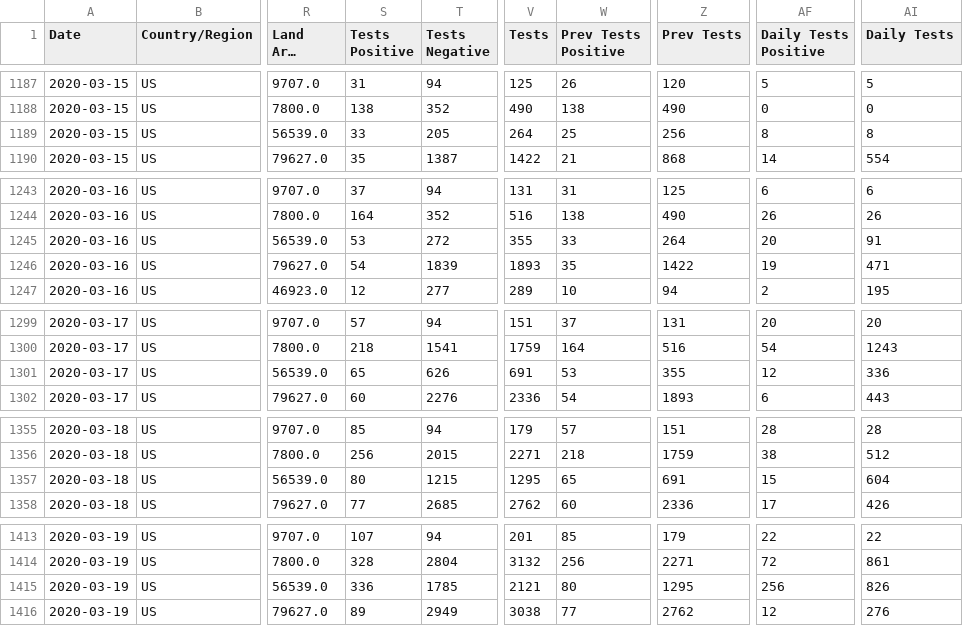
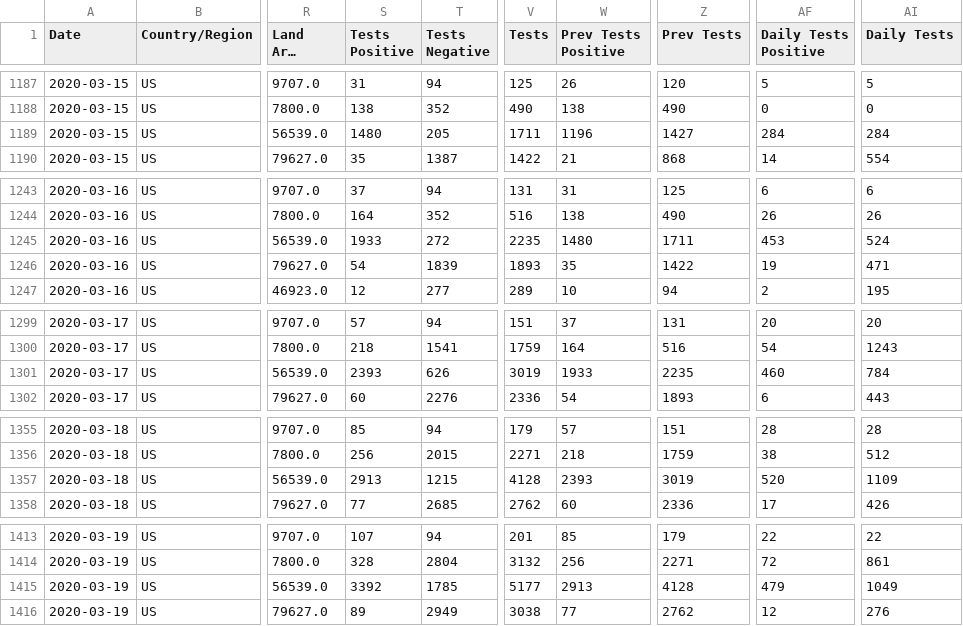
Before and after one commit to fmossott/COVID19-US, a CSV file: data/usstates_ts.csv, drawn as a sheet; only a part is shown, gaps mark what is left out; long unchanged cells end in …; the diff covers the shown part only; the diff names each change by its address in the sheet, - before the commit and + after, or states it on an @@ line.

```diff
--- a/data/usstates_ts.csv
+++ b/data/usstates_ts.csv
-S1189 (Tests Positive): 33
+S1189 (Tests Positive): 1480
-V1189 (Tests): 264
+V1189 (Tests): 1711
-W1189 (Prev Tests Positive): 25
+W1189 (Prev Tests Positive): 1196
-Z1189 (Prev Tests): 256
+Z1189 (Prev Tests): 1427
-AF1189 (Daily Tests Positive): 8
+AF1189 (Daily Tests Positive): 284
-AI1189 (Daily Tests): 8
+AI1189 (Daily Tests): 284
-S1245 (Tests Positive): 53
+S1245 (Tests Positive): 1933
-V1245 (Tests): 355
+V1245 (Tests): 2235
-W1245 (Prev Tests Positive): 33
+W1245 (Prev Tests Positive): 1480
-Z1245 (Prev Tests): 264
+Z1245 (Prev Tests): 1711
-AF1245 (Daily Tests Positive): 20
+AF1245 (Daily Tests Positive): 453
-AI1245 (Daily Tests): 91
+AI1245 (Daily Tests): 524
-S1301 (Tests Positive): 65
+S1301 (Tests Positive): 2393
-V1301 (Tests): 691
+V1301 (Tests): 3019
-W1301 (Prev Tests Positive): 53
+W1301 (Prev Tests Positive): 1933
-Z1301 (Prev Tests): 355
+Z1301 (Prev Tests): 2235
-AF1301 (Daily Tests Positive): 12
+AF1301 (Daily Tests Positive): 460
-AI1301 (Daily Tests): 336
+AI1301 (Daily Tests): 784
-S1357 (Tests Positive): 80
+S1357 (Tests Positive): 2913
-V1357 (Tests): 1295
+V1357 (Tests): 4128
-W1357 (Prev Tests Positive): 65
+W1357 (Prev Tests Positive): 2393
-Z1357 (Prev Tests): 691
+Z1357 (Prev Tests): 3019
-AF1357 (Daily Tests Positive): 15
+AF1357 (Daily Tests Positive): 520
-AI1357 (Daily Tests): 604
+AI1357 (Daily Tests): 1109
-S1415 (Tests Positive): 336
+S1415 (Tests Positive): 3392
-V1415 (Tests): 2121
+V1415 (Tests): 5177
-W1415 (Prev Tests Positive): 80
+W1415 (Prev Tests Positive): 2913
-Z1415 (Prev Tests): 1295
+Z1415 (Prev Tests): 4128
-AF1415 (Daily Tests Positive): 256
+AF1415 (Daily Tests Positive): 479
-AI1415 (Daily Tests): 826
+AI1415 (Daily Tests): 1049
```
Also changed, not shown: 64 edited cells elsewhere in this file.
